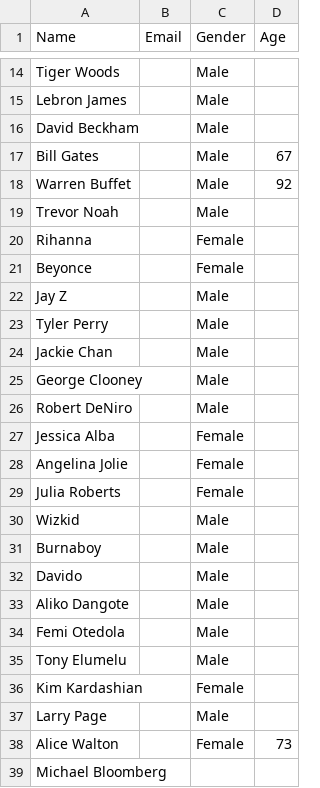
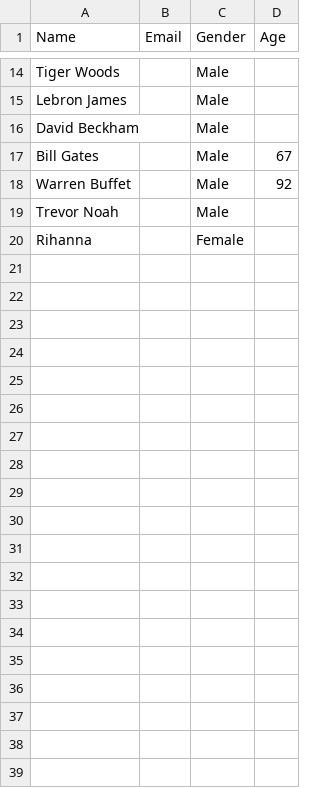
Before and after one commit to workshopapps/vipcustomer.web, a CSV file: src/components/dashboard/search/components/csv-upload/assets/sample.csv, drawn as a sheet; only a part is shown, gaps mark what is left out; the diff covers the shown part only.

```diff
--- a/src/components/dashboard/search/components/csv-upload/assets/sample.csv
+++ b/src/components/dashboard/search/components/csv-upload/assets/sample.csv
@@ -20,20 +20 @@ Trevor Noah,,Male,
 Rihanna ,,Female,
-Beyonce ,,Female,
-Jay Z,,Male,
-Tyler Perry,,Male,
-Jackie Chan,,Male,
-George Clooney,,Male,
-Robert DeNiro,,Male,
-Jessica Alba ,,Female,
-Angelina Jolie,,Female,
-Julia Roberts ,,Female,
-Wizkid ,,Male,
-Burnaboy,,Male,
-Davido,,Male,
-Aliko Dangote ,,Male,
-Femi Otedola,,Male,
-Tony Elumelu,,Male,
-Kim Kardashian,,Female,
-Larry Page,,Male,
-Alice Walton,,Female,73
-Michael Bloomberg,,,
```
Also changed, not shown: 12 removed rows elsewhere in this file, 6 other files.
